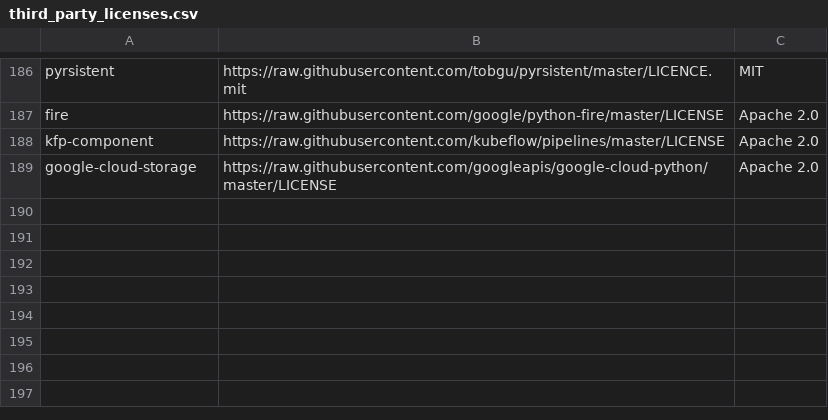
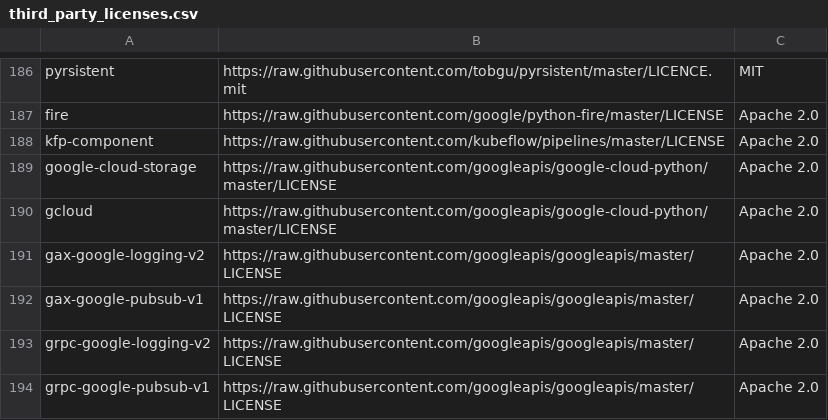
Before and after one commit to aronchick/pipelines, a CSV file: components/third_party_licenses.csv, drawn as a sheet; only a part is shown, gaps mark what is left out; the diff names each change by its address in the sheet, - before the commit and + after, or states it on an @@ line.

Commit message:
add licenses for katib-launcher (#1056)

```diff
--- a/components/third_party_licenses.csv
+++ b/components/third_party_licenses.csv
+row 190: gcloud | https://raw.githubusercontent.com/googleapis/google-cloud-python/master/LICENSE | Apache 2.0
+row 191: gax-google-logging-v2 | https://raw.githubusercontent.com/googleapis/googleapis/master/LICENSE | Apache 2.0
+row 192: gax-google-pubsub-v1 | https://raw.githubusercontent.com/googleapis/googleapis/master/LICENSE | Apache 2.0
+row 193: grpc-google-logging-v2 | https://raw.githubusercontent.com/googleapis/googleapis/master/LICENSE | Apache 2.0
+row 194: grpc-google-pubsub-v1 | https://raw.githubusercontent.com/googleapis/googleapis/master/LICENSE | Apache 2.0
```
